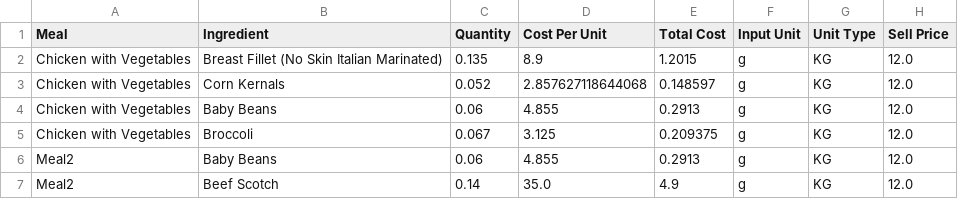
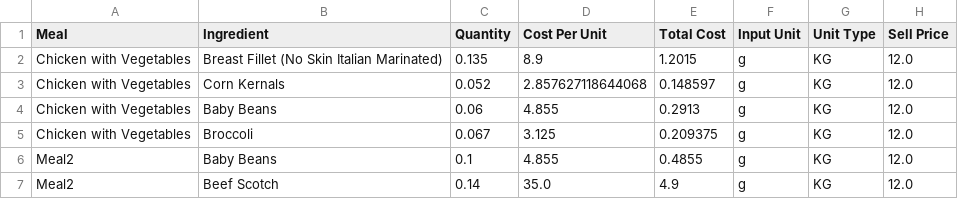
Before and after one commit to LukeCreativeInd/cleaneatscostings, a CSV file: data/meals.csv, drawn as a sheet.

Commit message:
Save edited meal 2025-08-08T02:37:42.014772Z

```diff
--- a/data/meals.csv
+++ b/data/meals.csv
@@ -5,3 +5,3 @@ Chicken with Vegetables,Baby Beans,0.06,4.855,0.2913,g,KG,12.0
 Chicken with Vegetables,Broccoli,0.067,3.125,0.209375,g,KG,12.0
-Meal2,Baby Beans,0.06,4.855,0.2913,g,KG,12.0
+Meal2,Baby Beans,0.1,4.855,0.4855,g,KG,12.0
 Meal2,Beef Scotch,0.14,35.0,4.9,g,KG,12.0
```
